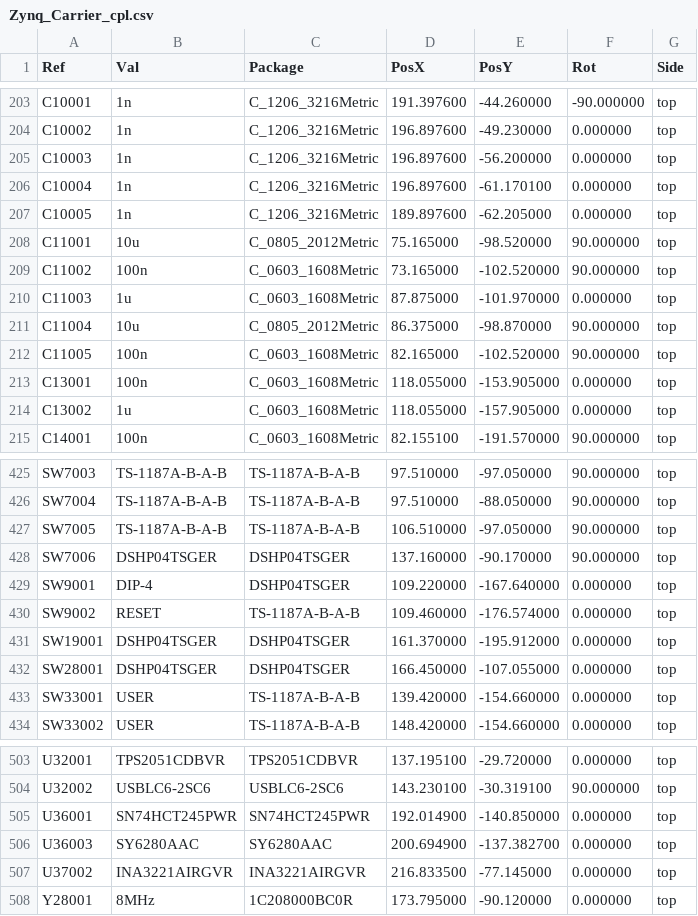
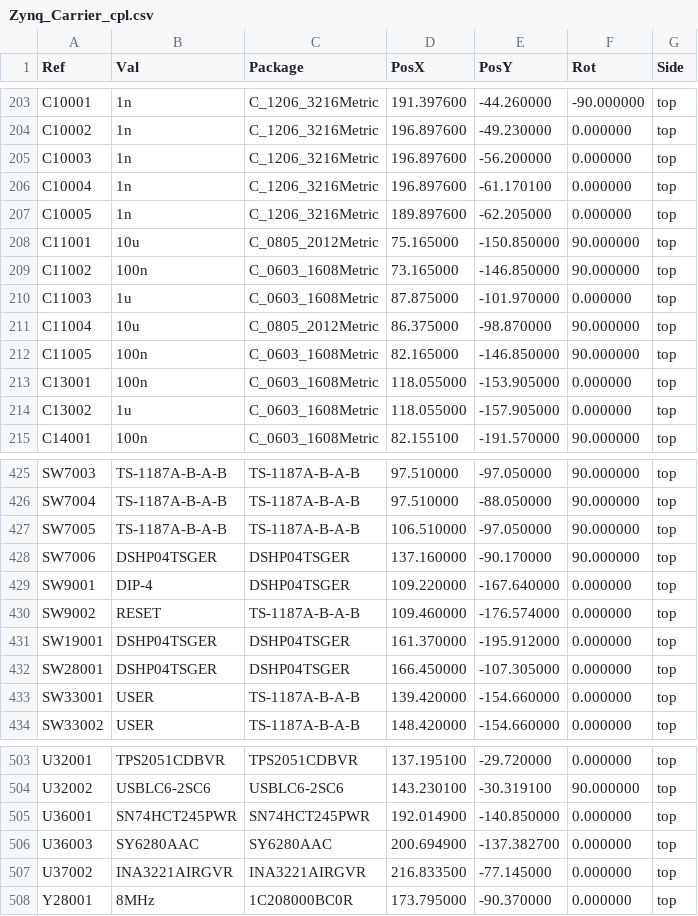
Before and after one commit to NicholasAntoniadesEngineer/Zynq-SoM, a CSV file: carrier/manufacturing/Zynq_Carrier_cpl.csv, drawn as a sheet; only a part is shown, gaps mark what is left out; the diff covers the shown part only.

```diff
--- a/carrier/manufacturing/Zynq_Carrier_cpl.csv
+++ b/carrier/manufacturing/Zynq_Carrier_cpl.csv
@@ -207,7 +207,7 @@ Ref,Val,Package,PosX,PosY,Rot,Side
 "C10005","1n","C_1206_3216Metric",189.897600,-62.205000,0.000000,top
-"C11001","10u","C_0805_2012Metric",75.165000,-98.520000,90.000000,top
-"C11002","100n","C_0603_1608Metric",73.165000,-102.520000,90.000000,top
+"C11001","10u","C_0805_2012Metric",75.165000,-150.850000,90.000000,top
+"C11002","100n","C_0603_1608Metric",73.165000,-146.850000,90.000000,top
 "C11003","1u","C_0603_1608Metric",87.875000,-101.970000,0.000000,top
 "C11004","10u","C_0805_2012Metric",86.375000,-98.870000,90.000000,top
-"C11005","100n","C_0603_1608Metric",82.165000,-102.520000,90.000000,top
+"C11005","100n","C_0603_1608Metric",82.165000,-146.850000,90.000000,top
 "C13001","100n","C_0603_1608Metric",118.055000,-153.905000,0.000000,top
@@ -431,3 +431,3 @@ Ref,Val,Package,PosX,PosY,Rot,Side
 "SW19001","DSHP04TSGER","DSHP04TSGER",161.370000,-195.912000,0.000000,top
-"SW28001","DSHP04TSGER","DSHP04TSGER",166.450000,-107.055000,0.000000,top
+"SW28001","DSHP04TSGER","DSHP04TSGER",166.450000,-107.305000,0.000000,top
 "SW33001","USER","TS-1187A-B-A-B",139.420000,-154.660000,0.000000,top
@@ -507,2 +507,2 @@ Ref,Val,Package,PosX,PosY,Rot,Side
 "U37002","INA3221AIRGVR","INA3221AIRGVR",216.833500,-77.145000,0.000000,top
-"Y28001","8MHz","1C208000BC0R",173.795000,-90.120000,0.000000,top
+"Y28001","8MHz","1C208000BC0R",173.795000,-90.370000,0.000000,top
```
Also changed, not shown: 20 edited cells elsewhere in this file, 45 other files.
